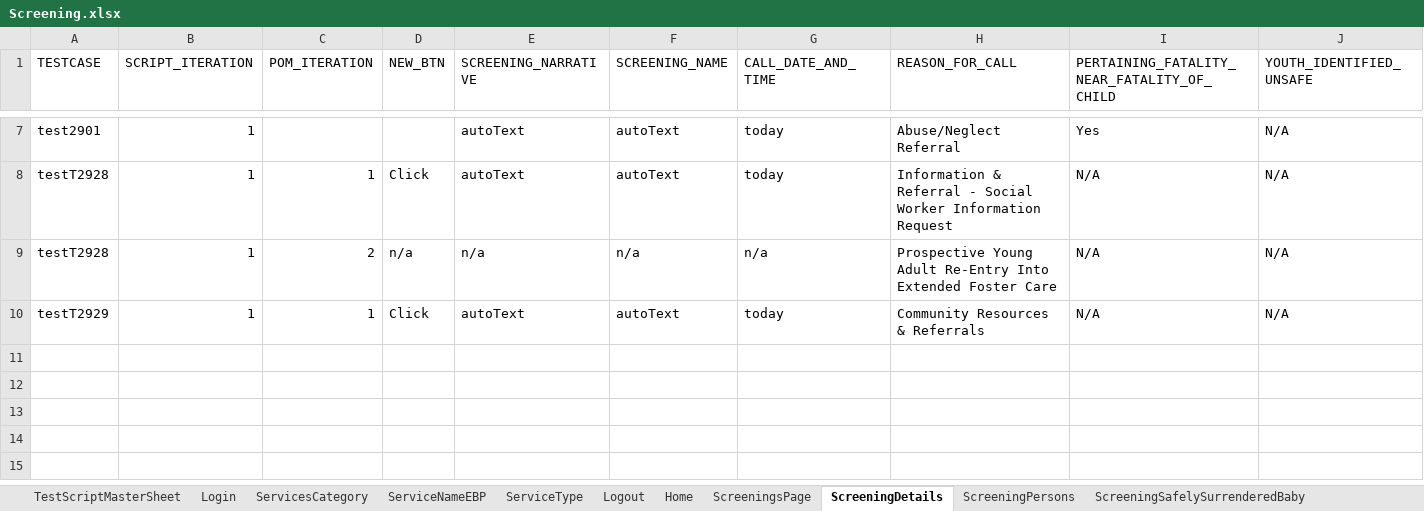
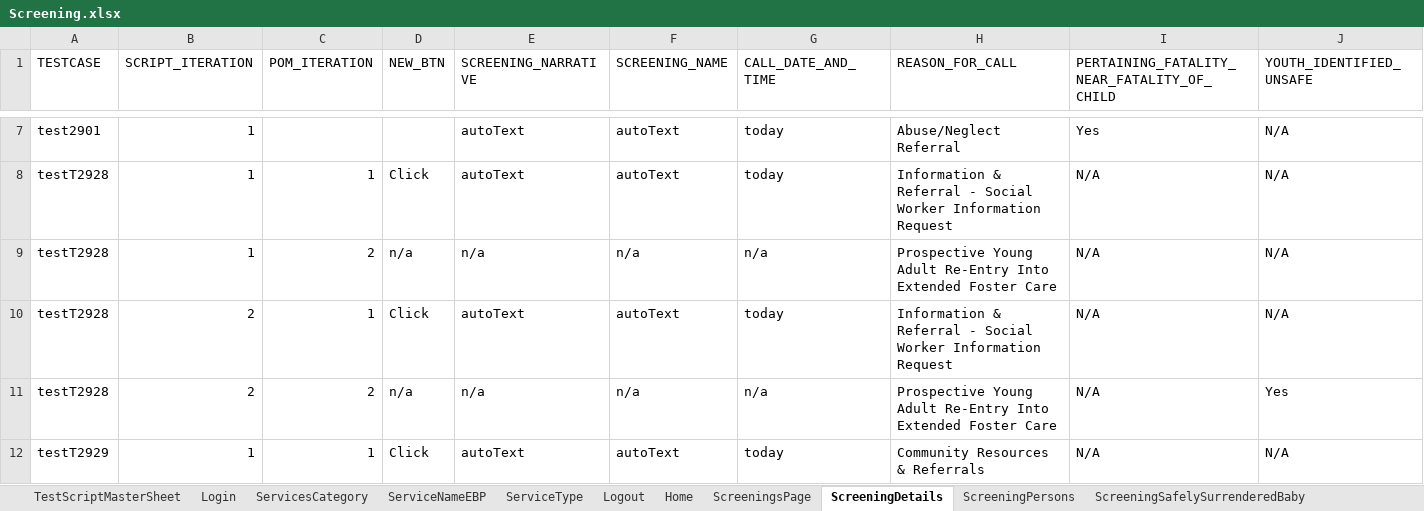
Before and after one commit to Devendra007-star/DataSheet, an Excel workbook: Screening.xlsx, sheet ScreeningDetails, drawn as a sheet; only a part is shown, gaps mark what is left out; values as stored, in another font and other column widths than the file's, no borders; rows hold the shown columns only; the diff names each change by its address in the sheet, - before the commit and + after, or states it on an @@ line.

```diff
--- a/Screening.xlsx (sheet ScreeningDetails)
+++ b/Screening.xlsx (sheet ScreeningDetails)
+row 10: testT2928 | 2 | 1 | Click | autoText | autoText | today | Information & Referral - Social Worker Information Request | N/A | N/A
+row 11: testT2928 | 2 | 2 | n/a | n/a | n/a | n/a | Prospective Young Adult Re-Entry Into Extended Foster Care | N/A | Yes
```
Also changed, not shown: sheet ScreeningValidatePerson, sheet ScreeningPersons, sheet ScreeningTribalInquiry, sheet ScreeningsPage, sheet ApprovalAuditHistory, sheet ScreeningContactLog, 5 more sheets.
